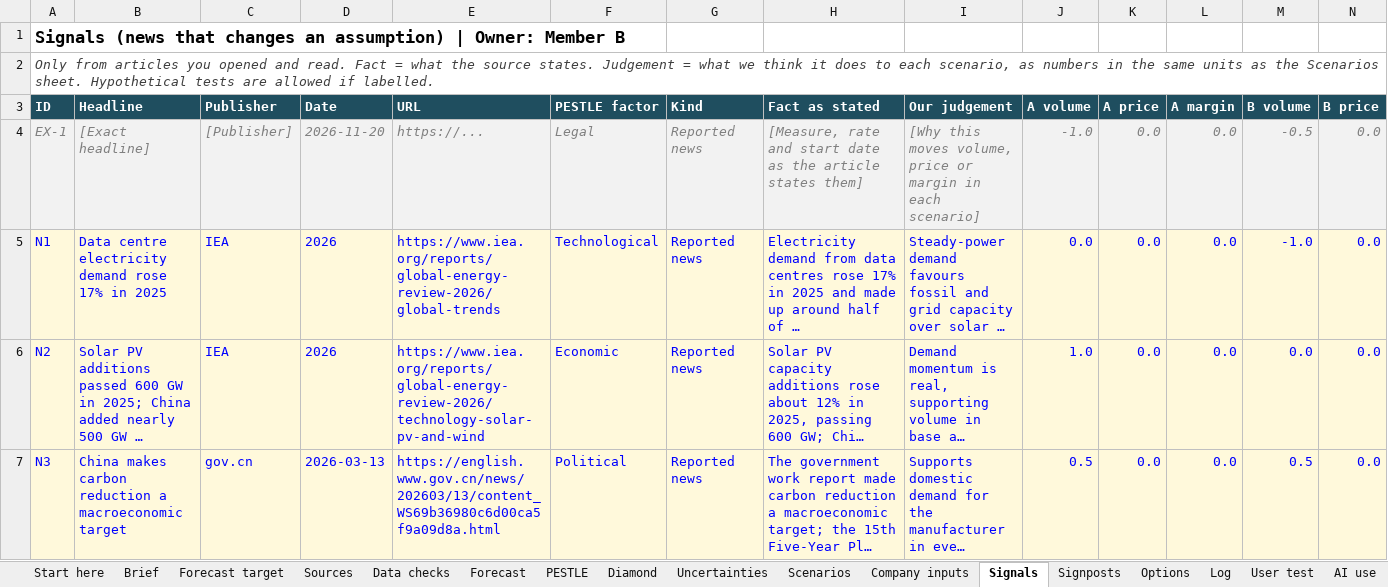
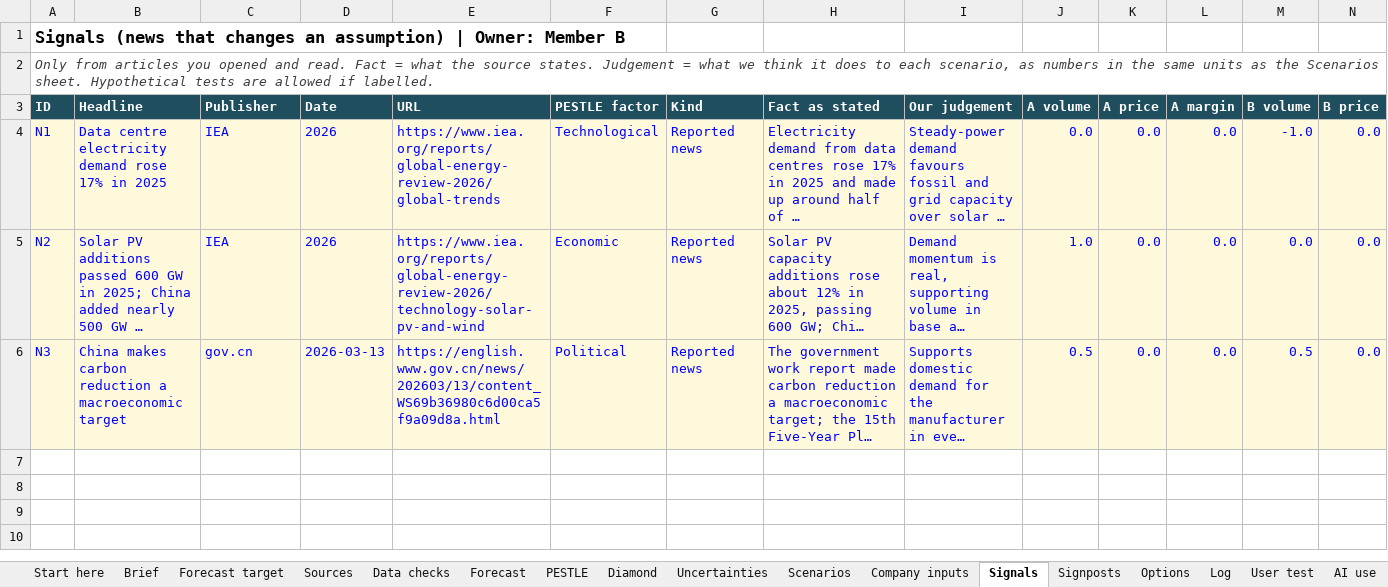
Before and after one commit to raulnjjoshi-hub/china-solar-bi, an Excel workbook: content/team.xlsx, sheet Signals, drawn as a sheet; only a part is shown; long unchanged cells end in …; values as stored, in another font and other column widths than the file's, no borders; rows hold the shown columns only; the diff names each change by its address in the sheet, - before the commit and + after, or states it on an @@ line.

```diff
--- a/content/team.xlsx (sheet Signals)
+++ b/content/team.xlsx (sheet Signals)
-row 4: EX-1 | [Exact headline] | [Publisher] | 2026-11-20 | https://... | Legal | Reported news | [Measure, rate and start date as the article states them] | [Why this moves volume, price or margin in each scenario] | -1.0 | 0.0 | 0.0 | -0.5 | 0.0
```
Also changed, not shown: sheet Forecast, sheet Data checks, sheet Sources, sheet Options, sheet PESTLE, sheet Start here, 2 more sheets, 3 other files.
